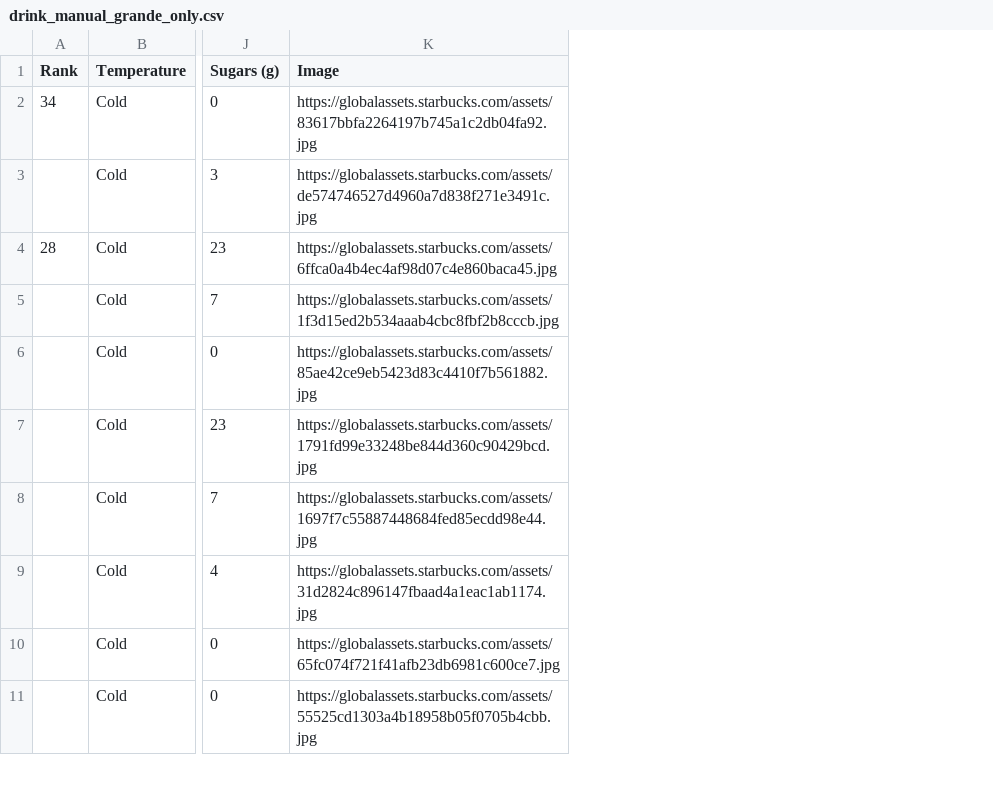
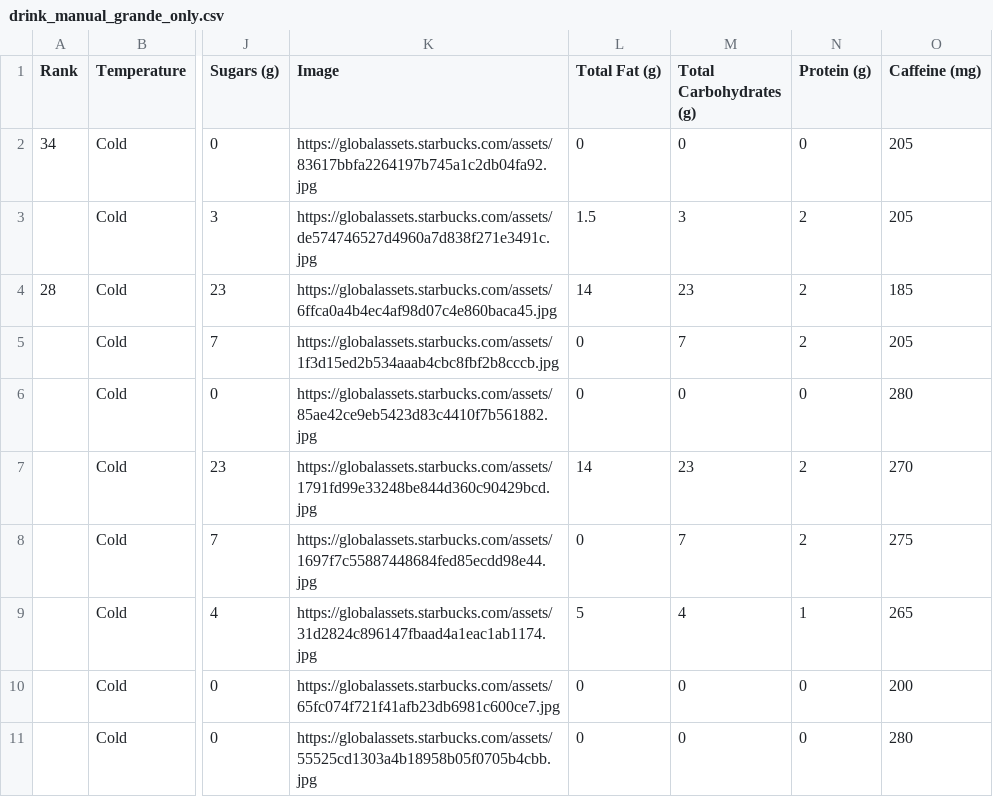
Before and after one commit to sumerinlan/stanford-cs448b-project, a CSV file: data/starbucks-menu/drink_manual_grande_only.csv, drawn as a sheet; only a part is shown, gaps mark what is left out; the diff names each change by its address in the sheet, - before the commit and + after, or states it on an @@ line.

Commit message:
more dimension of data

```diff
--- a/data/starbucks-menu/drink_manual_grande_only.csv
+++ b/data/starbucks-menu/drink_manual_grande_only.csv
+column L (Total Fat (g)), rows 2-11: 0 | 1.5 | 14 | 0 | 0 | 14 | 0 | 5 | 0 | 0
+column M (Total Carbohydrates (g)), rows 2-11: 0 | 3 | 23 | 7 | 0 | 23 | 7 | 4 | 0 | 0
+column N (Protein (g)), rows 2-11: 0 | 2 | 2 | 2 | 0 | 2 | 2 | 1 | 0 | 0
+column O (Caffeine (mg)), rows 2-11: 205 | 205 | 185 | 205 | 280 | 270 | 275 | 265 | 200 | 280
```
Also changed, not shown: data/starbucks-menu/drink_manual.csv, data/starbucks-menu/food_manual.csv.
